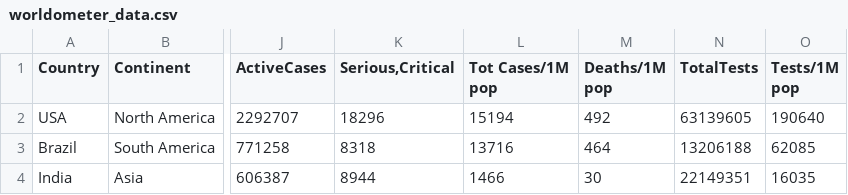
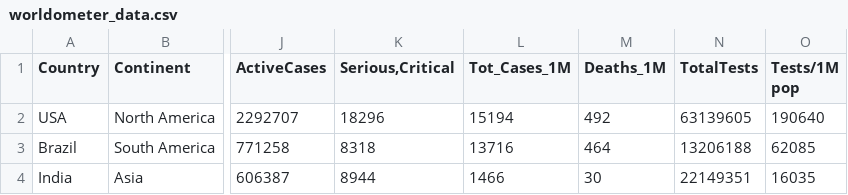
Before and after one commit to qwan0066/fit3179-assignment2, a CSV file: data/worldometer_data.csv, drawn as a sheet; only a part is shown, gaps mark what is left out; the diff names each change by its address in the sheet, - before the commit and + after, or states it on an @@ line.

Commit message:
Update worldometer_data.csv

```diff
--- a/data/worldometer_data.csv
+++ b/data/worldometer_data.csv
-L1: Tot Cases/1M pop
+L1: Tot_Cases_1M
-M1: Deaths/1M pop
+M1: Deaths_1M
```
